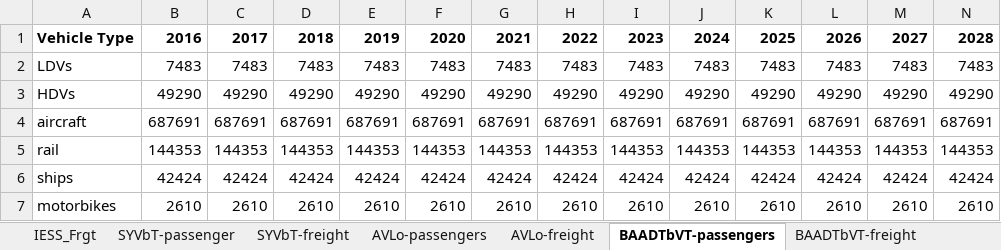
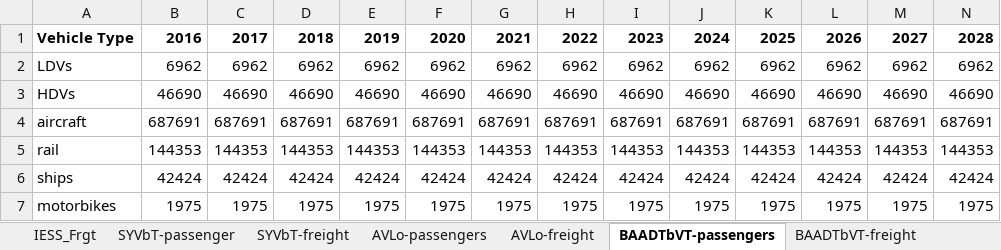
Before and after one commit to EnergyInnovation/eps-india, an Excel workbook: InputData/trans/BAADTbVT/BAU Avg Annual Dist Traveled by Veh Type.xlsx, sheet BAADTbVT-passengers, drawn as a sheet; only a part is shown; values as stored, in another font and other column widths than the file's, no borders; removed rows and columns are numbered as before the commit, all else as after; rows hold the shown columns only; the diff names each change by its address in the sheet, - before the commit and + after, or states it on an @@ line.

Commit message:
Correct BAADTbVT to use correct SYVbT numbers

```diff
--- a/InputData/trans/BAADTbVT/BAU Avg Annual Dist Traveled by Veh Type.xlsx (sheet BAADTbVT-passengers)
+++ b/InputData/trans/BAADTbVT/BAU Avg Annual Dist Traveled by Veh Type.xlsx (sheet BAADTbVT-passengers)
-row 2: LDVs | 7483 | 7483 | 7483 | 7483 | 7483 | 7483 | 7483 | 7483 | 7483 | 7483 | 7483 | 7483 | 7483
-row 3: HDVs | 49290 | 49290 | 49290 | 49290 | 49290 | 49290 | 49290 | 49290 | 49290 | 49290 | 49290 | 49290 | 49290
+row 2: LDVs | 6962 | 6962 | 6962 | 6962 | 6962 | 6962 | 6962 | 6962 | 6962 | 6962 | 6962 | 6962 | 6962
+row 3: HDVs | 46690 | 46690 | 46690 | 46690 | 46690 | 46690 | 46690 | 46690 | 46690 | 46690 | 46690 | 46690 | 46690
-row 7: motorbikes | 2610 | 2610 | 2610 | 2610 | 2610 | 2610 | 2610 | 2610 | 2610 | 2610 | 2610 | 2610 | 2610
+row 7: motorbikes | 1975 | 1975 | 1975 | 1975 | 1975 | 1975 | 1975 | 1975 | 1975 | 1975 | 1975 | 1975 | 1975
```
Also changed, not shown: sheet BAADTbVT-freight, sheet AVLo-freight, sheet AVLo-passengers, sheet SYVbT-passenger, sheet SYVbT-freight, sheet IESS_Psng_ROAD_RAIL_AIR, 1 more sheet, 2 other files.
